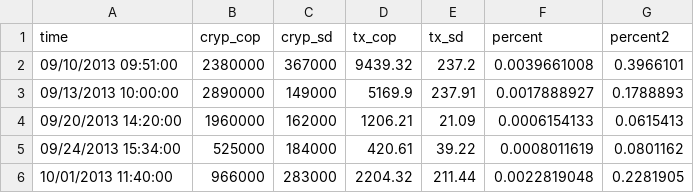
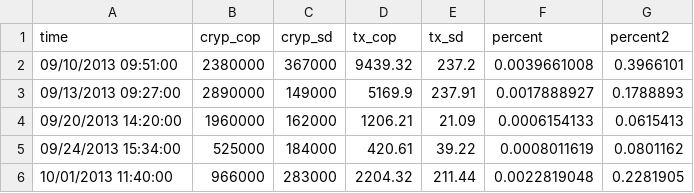
Before and after one commit to mmh1133/CMOP, a CSV file: pics_misc/tx_qPCR.csv, drawn as a sheet.

```diff
--- a/pics_misc/tx_qPCR.csv
+++ b/pics_misc/tx_qPCR.csv
@@ -2,3 +2,3 @@ time,cryp_cop,cryp_sd,tx_cop,tx_sd,percent,percent2
 09/10/2013 09:51:00,2380000,367000,9439.32,237.2,0.0039661008,0.3966101
-09/13/2013 10:00:00,2890000,149000,5169.9,237.91,0.0017888927,0.1788893
+09/13/2013 09:27:00,2890000,149000,5169.9,237.91,0.0017888927,0.1788893
 09/20/2013 14:20:00,1960000,162000,1206.21,21.09,0.0006154133,0.0615413
```
Also changed, not shown: mesodinium/meso.csv, 12 other files.
